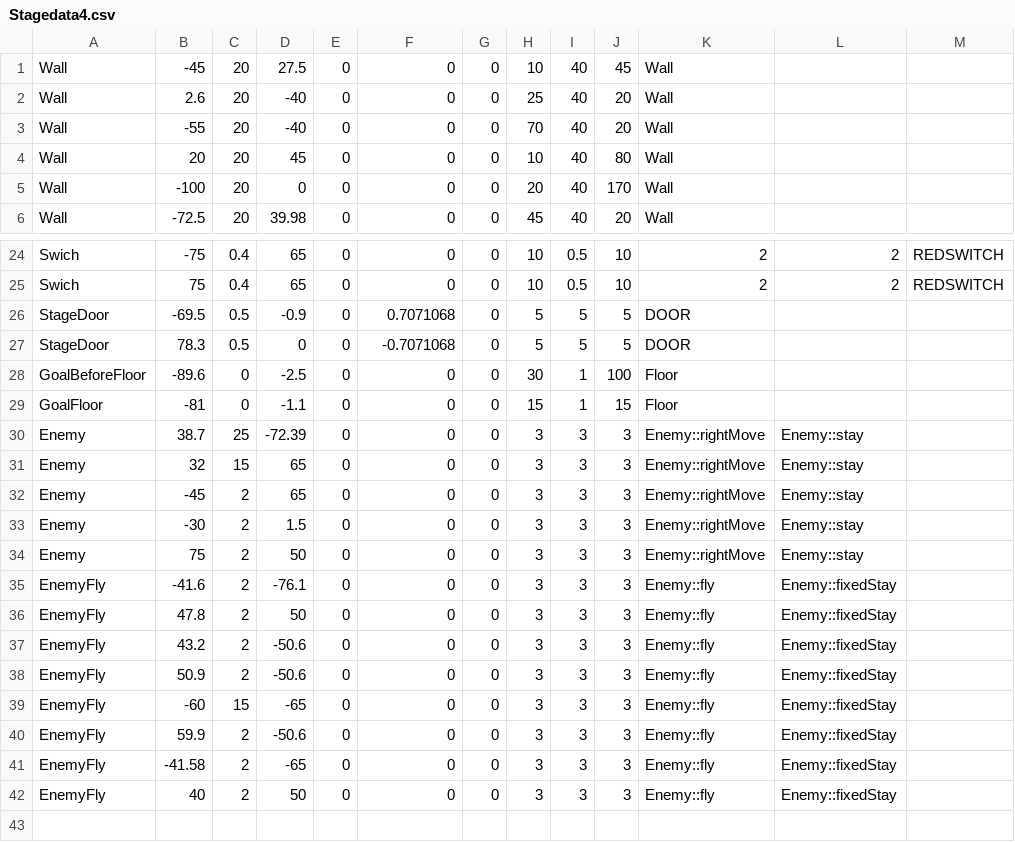
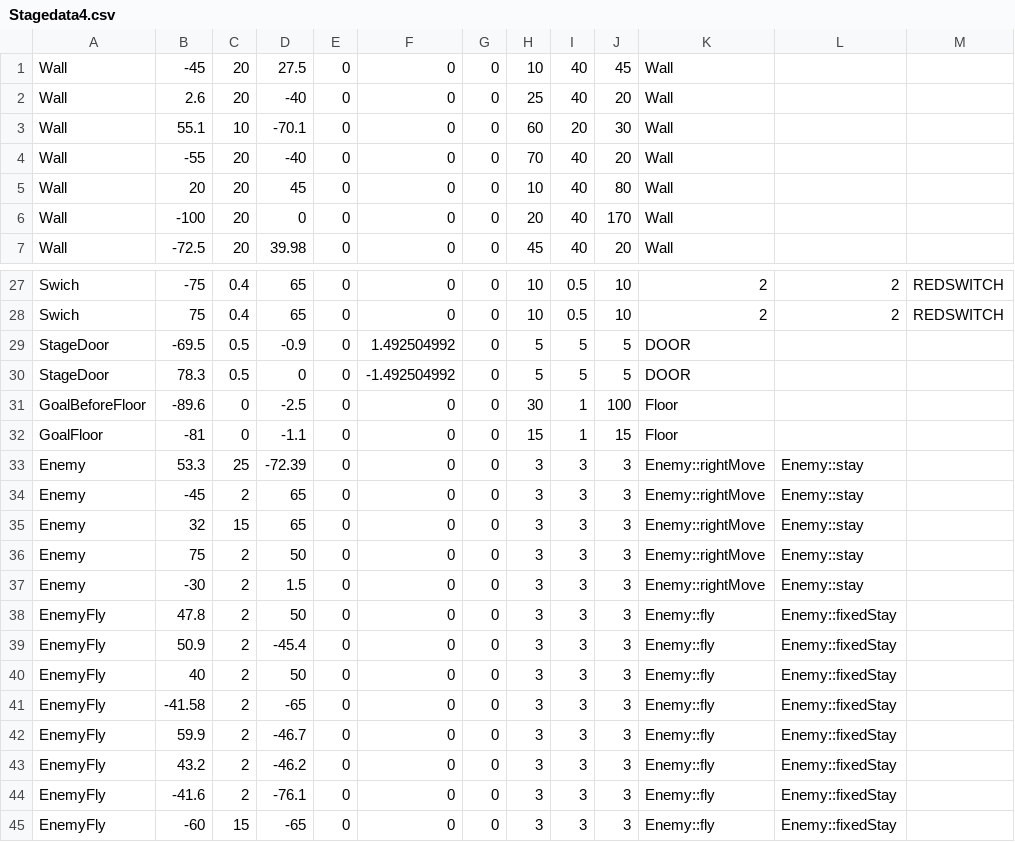
Before and after one commit to wizgame2023/heatroid, a CSV file: media/CSV/Stagedata4.csv, drawn as a sheet; only a part is shown, gaps mark what is left out; the diff covers the shown part only.

```diff
--- a/media/CSV/Stagedata4.csv
+++ b/media/CSV/Stagedata4.csv
@@ -2,2 +2,3 @@ Wall,-45,20,27.5,0,0,0,10,40,45,Wall,,
 Wall,2.6,20,-40,0,0,0,25,40,20,Wall,,
+Wall,55.1,10,-70.1,0,0,0,60,20,30,Wall,,
 Wall,-55,20,-40,0,0,0,70,40,20,Wall,,
@@ -25,18 +28,18 @@ Swich,-75,0.4,65,0,0,0,10,0.5,10,2,2,REDSWITCH
 Swich,75,0.4,65,0,0,0,10,0.5,10,2,2,REDSWITCH
-StageDoor,-69.5,0.5,-0.9,0,0.7071068,0,5,5,5,DOOR,,
-StageDoor,78.3,0.5,0,0,-0.7071068,0,5,5,5,DOOR,,
+StageDoor,-69.5,0.5,-0.9,0,1.492504992,0,5,5,5,DOOR,,
+StageDoor,78.3,0.5,0,0,-1.492504992,0,5,5,5,DOOR,,
 GoalBeforeFloor,-89.6,0,-2.5,0,0,0,30,1,100,Floor,,
 GoalFloor,-81,0,-1.1,0,0,0,15,1,15,Floor,,
-Enemy,38.7,25,-72.39,0,0,0,3,3,3,Enemy::rightMove,Enemy::stay,
+Enemy,53.3,25,-72.39,0,0,0,3,3,3,Enemy::rightMove,Enemy::stay,
+Enemy,-45,2,65,0,0,0,3,3,3,Enemy::rightMove,Enemy::stay,
 Enemy,32,15,65,0,0,0,3,3,3,Enemy::rightMove,Enemy::stay,
-Enemy,-45,2,65,0,0,0,3,3,3,Enemy::rightMove,Enemy::stay,
+Enemy,75,2,50,0,0,0,3,3,3,Enemy::rightMove,Enemy::stay,
 Enemy,-30,2,1.5,0,0,0,3,3,3,Enemy::rightMove,Enemy::stay,
-Enemy,75,2,50,0,0,0,3,3,3,Enemy::rightMove,Enemy::stay,
+EnemyFly,47.8,2,50,0,0,0,3,3,3,Enemy::fly,Enemy::fixedStay,
+EnemyFly,50.9,2,-45.4,0,0,0,3,3,3,Enemy::fly,Enemy::fixedStay,
+EnemyFly,40,2,50,0,0,0,3,3,3,Enemy::fly,Enemy::fixedStay,
+EnemyFly,-41.58,2,-65,0,0,0,3,3,3,Enemy::fly,Enemy::fixedStay,
+EnemyFly,59.9,2,-46.7,0,0,0,3,3,3,Enemy::fly,Enemy::fixedStay,
+EnemyFly,43.2,2,-46.2,0,0,0,3,3,3,Enemy::fly,Enemy::fixedStay,
 EnemyFly,-41.6,2,-76.1,0,0,0,3,3,3,Enemy::fly,Enemy::fixedStay,
-EnemyFly,47.8,2,50,0,0,0,3,3,3,Enemy::fly,Enemy::fixedStay,
-EnemyFly,43.2,2,-50.6,0,0,0,3,3,3,Enemy::fly,Enemy::fixedStay,
-EnemyFly,50.9,2,-50.6,0,0,0,3,3,3,Enemy::fly,Enemy::fixedStay,
 EnemyFly,-60,15,-65,0,0,0,3,3,3,Enemy::fly,Enemy::fixedStay,
-EnemyFly,59.9,2,-50.6,0,0,0,3,3,3,Enemy::fly,Enemy::fixedStay,
-EnemyFly,-41.58,2,-65,0,0,0,3,3,3,Enemy::fly,Enemy::fixedStay,
-EnemyFly,40,2,50,0,0,0,3,3,3,Enemy::fly,Enemy::fixedStay,
```
Also changed, not shown: 3 added rows, 1 removed row and 6 edited cells elsewhere in this file, media/CSV/Stagedata3.csv, 4 other files.
